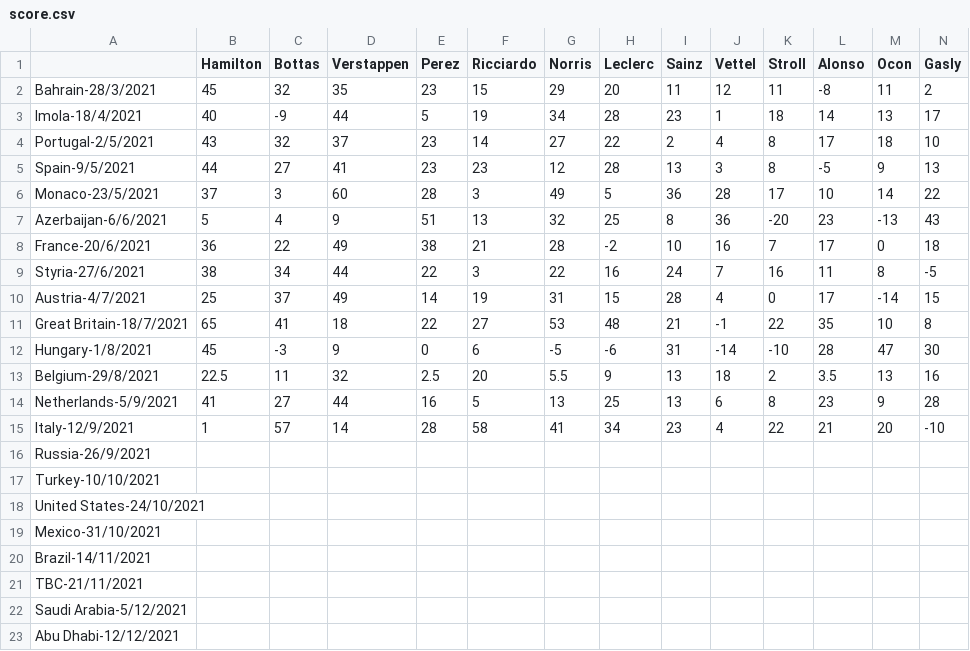
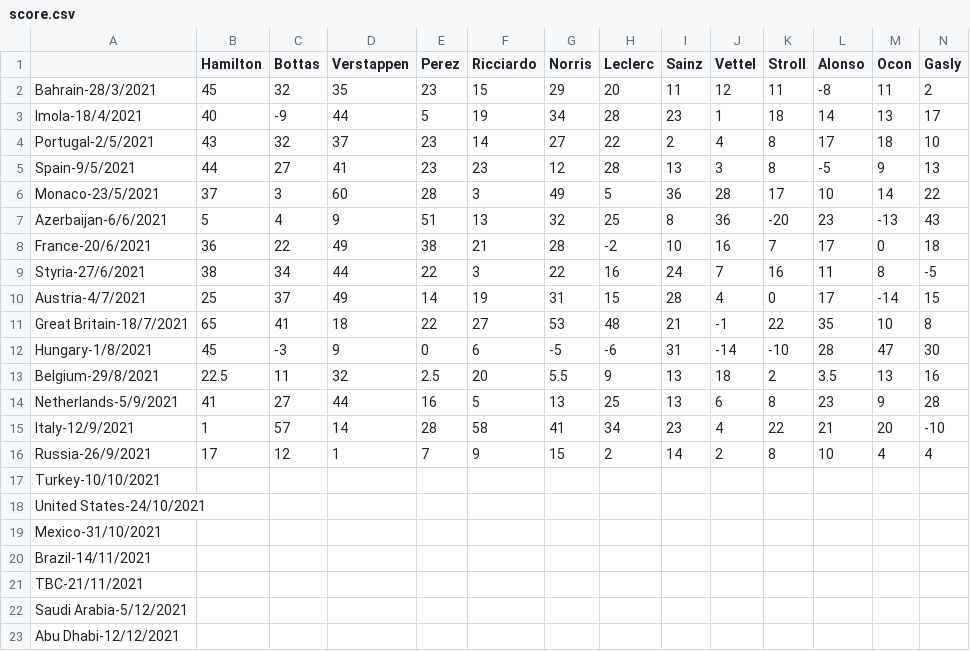
Before and after one commit to Erro48/IFantastici4, a CSV file: data/score.csv, drawn as a sheet; only a part is shown; removed rows and columns are numbered as before the commit, all else as after; rows hold the shown columns only; the diff names each change by its address in the sheet, - before the commit and + after, or states it on an @@ line.

```diff
--- a/data/score.csv
+++ b/data/score.csv
-row 16: Russia-26/9/2021
+row 16: Russia-26/9/2021 | 17 | 12 | 1 | 7 | 9 | 15 | 2 | 14 | 2 | 8 | 10 | 4 | 4
```
Also changed, not shown: data/mod_score.csv, data/teams_score.csv.
